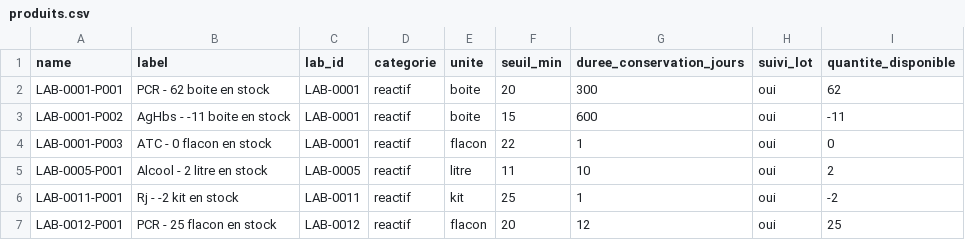
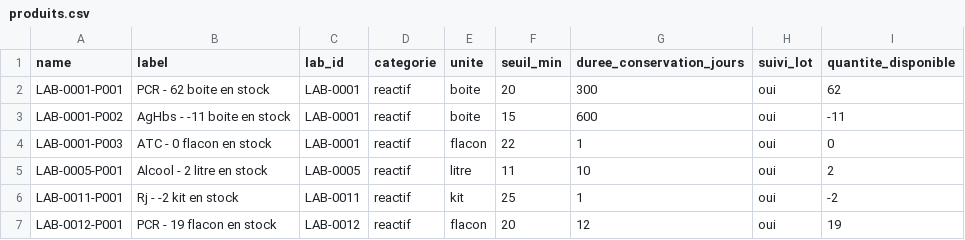
Before and after one commit to abouattara/LaboStock, a CSV file: produits.csv, drawn as a sheet.

Commit message:
Synchro auto produits.csv — 2026-08-29T10:25:47.955Z

```diff
--- a/produits.csv
+++ b/produits.csv
@@ -6,2 +6,2 @@ LAB-0005-P001,Alcool - 2 litre en stock,LAB-0005,reactif,litre,11,10,oui,2
 LAB-0011-P001,Rj - -2 kit en stock,LAB-0011,reactif,kit,25,1,oui,-2
-LAB-0012-P001,PCR - 25 flacon en stock,LAB-0012,reactif,flacon,20,12,oui,25
+LAB-0012-P001,PCR - 19 flacon en stock,LAB-0012,reactif,flacon,20,12,oui,19
```
